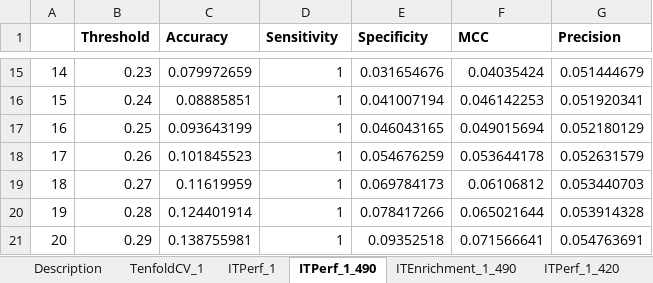
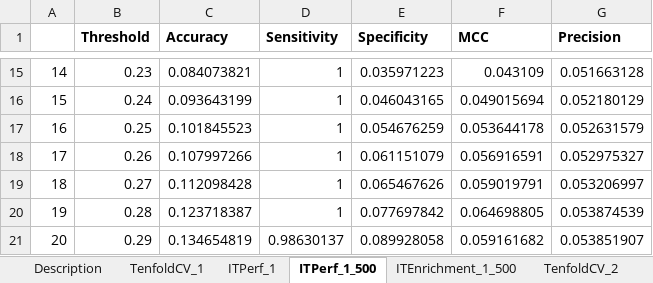
Before and after one commit to srautonu/AntigenPredictor, an Excel workbook: Code/R/Magnan/PerfSearch_RF_SvmRFE2_heu_comb.xlsx, sheet ITPerf_1_500, drawn as a sheet; only a part is shown, gaps mark what is left out; values as stored, in another font and other column widths than the file's, no borders; charts and pictures not drawn; the diff covers the shown part only; the diff names each change by its address in the sheet, - before the commit and + after, or states it on an @@ line.

```diff
--- a/Code/R/Magnan/PerfSearch_RF_SvmRFE2_heu_comb.xlsx (sheet ITPerf_1_500)
+++ b/Code/R/Magnan/PerfSearch_RF_SvmRFE2_heu_comb.xlsx (sheet ITPerf_1_500)
-sheet tab: ITPerf_1_490
+sheet tab: ITPerf_1_500
-sheet tab: ITEnrichment_1_490
+sheet tab: ITEnrichment_1_500
-sheet tab: ITPerf_1_420
-C15 (Accuracy): 0.079972659
+C15 (Accuracy): 0.084073821
-E15 (Specificity): 0.031654676
+E15 (Specificity): 0.035971223
-F15 (MCC): 0.04035424
+F15 (MCC): 0.043109
-G15 (Precision): 0.051444679
+G15 (Precision): 0.051663128
-C16 (Accuracy): 0.08885851
+C16 (Accuracy): 0.093643199
-E16 (Specificity): 0.041007194
+E16 (Specificity): 0.046043165
-F16 (MCC): 0.046142253
+F16 (MCC): 0.049015694
-G16 (Precision): 0.051920341
+G16 (Precision): 0.052180129
-C17 (Accuracy): 0.093643199
+C17 (Accuracy): 0.101845523
-E17 (Specificity): 0.046043165
+E17 (Specificity): 0.054676259
-F17 (MCC): 0.049015694
+F17 (MCC): 0.053644178
-G17 (Precision): 0.052180129
+G17 (Precision): 0.052631579
-C18 (Accuracy): 0.101845523
+C18 (Accuracy): 0.107997266
-E18 (Specificity): 0.054676259
+E18 (Specificity): 0.061151079
-F18 (MCC): 0.053644178
+F18 (MCC): 0.056916591
-G18 (Precision): 0.052631579
+G18 (Precision): 0.052975327
-C19 (Accuracy): 0.11619959
+C19 (Accuracy): 0.112098428
-E19 (Specificity): 0.069784173
+E19 (Specificity): 0.065467626
-F19 (MCC): 0.06106812
+F19 (MCC): 0.059019791
-G19 (Precision): 0.053440703
+G19 (Precision): 0.053206997
-C20 (Accuracy): 0.124401914
+C20 (Accuracy): 0.123718387
-E20 (Specificity): 0.078417266
+E20 (Specificity): 0.077697842
-F20 (MCC): 0.065021644
+F20 (MCC): 0.064698805
-G20 (Precision): 0.053914328
+G20 (Precision): 0.053874539
-C21 (Accuracy): 0.138755981
+C21 (Accuracy): 0.134654819
-D21 (Sensitivity): 1
+D21 (Sensitivity): 0.98630137
-E21 (Specificity): 0.09352518
+E21 (Specificity): 0.089928058
-F21 (MCC): 0.071566641
+F21 (MCC): 0.059161682
-G21 (Precision): 0.054763691
+G21 (Precision): 0.053851907
```
Also changed, not shown: 281 edited cells elsewhere in this sheet, sheet TenfoldCV_2, sheet TenfoldCV_1, sheet ITPerf_1, sheet ITEnrichment_1_500, sheet Description, other sheet tabs, charts or pictures, Code/R/Magnan/PerfSearch_RF_Balanced_SvmRFE2_OptThreshold_heu_comb.xlsx, Code/R/Magnan/PerfSearch_RF_Balanced_SvmRFE2_heu_comb.xlsx, 8 other files.
